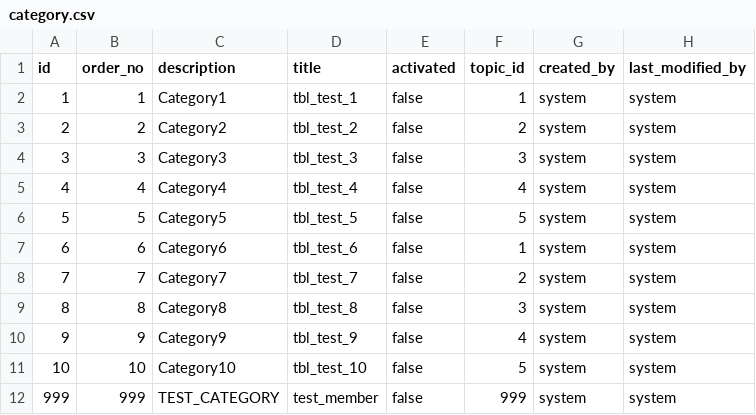
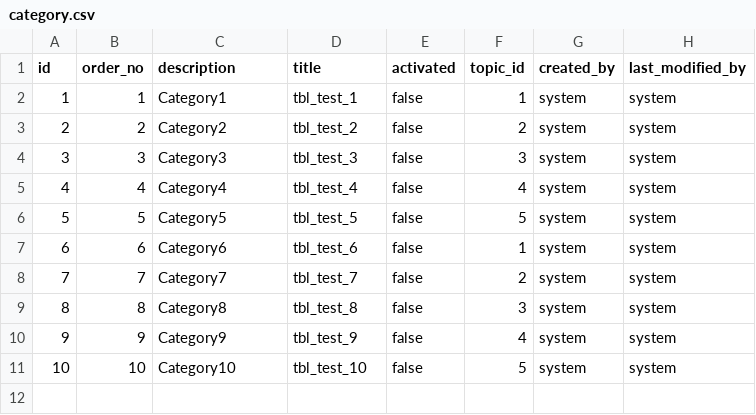
Before and after one commit to hsquare-analytics/cancer-library, a CSV file: src/main/resources/config/liquibase/fake-data/category.csv, drawn as a sheet; the diff names each change by its address in the sheet, - before the commit and + after, or states it on an @@ line.

```diff
--- a/src/main/resources/config/liquibase/fake-data/category.csv
+++ b/src/main/resources/config/liquibase/fake-data/category.csv
-row 12: 999 | 999 | TEST_CATEGORY | test_member | false | 999 | system | system
```
Also changed, not shown: src/main/resources/config/liquibase/fake-data/group.csv, src/main/resources/config/liquibase/fake-data/item.csv, 6 other files.
